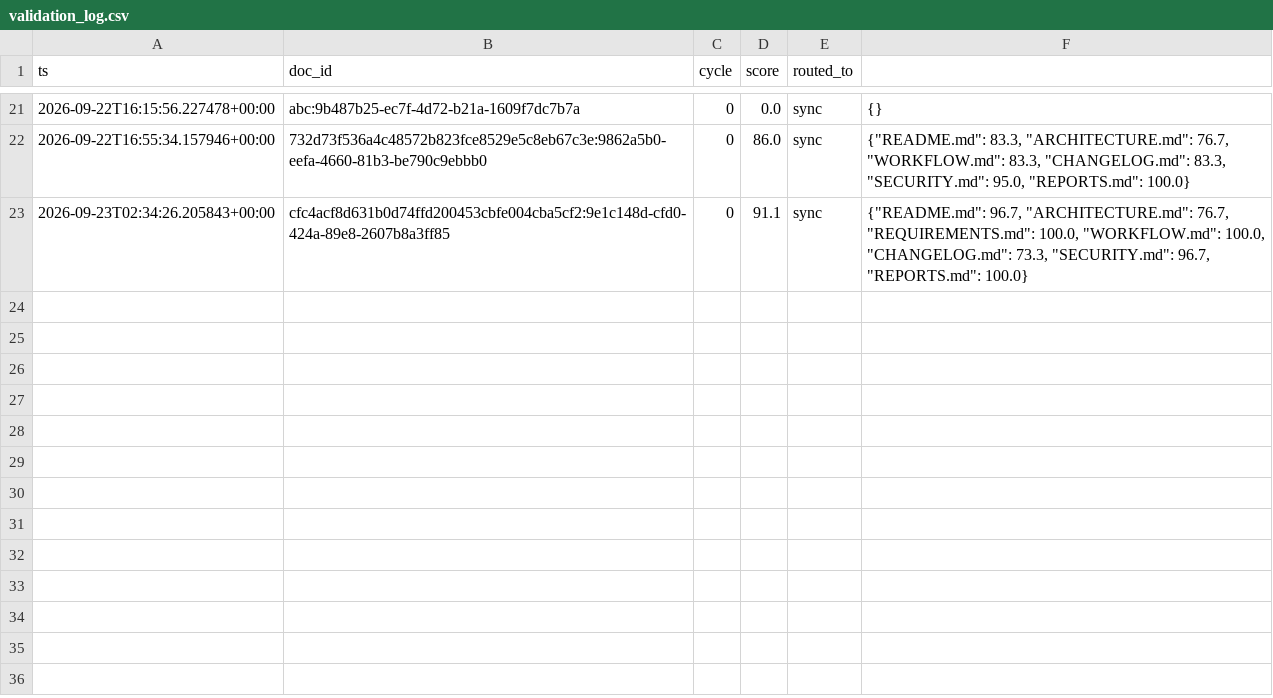
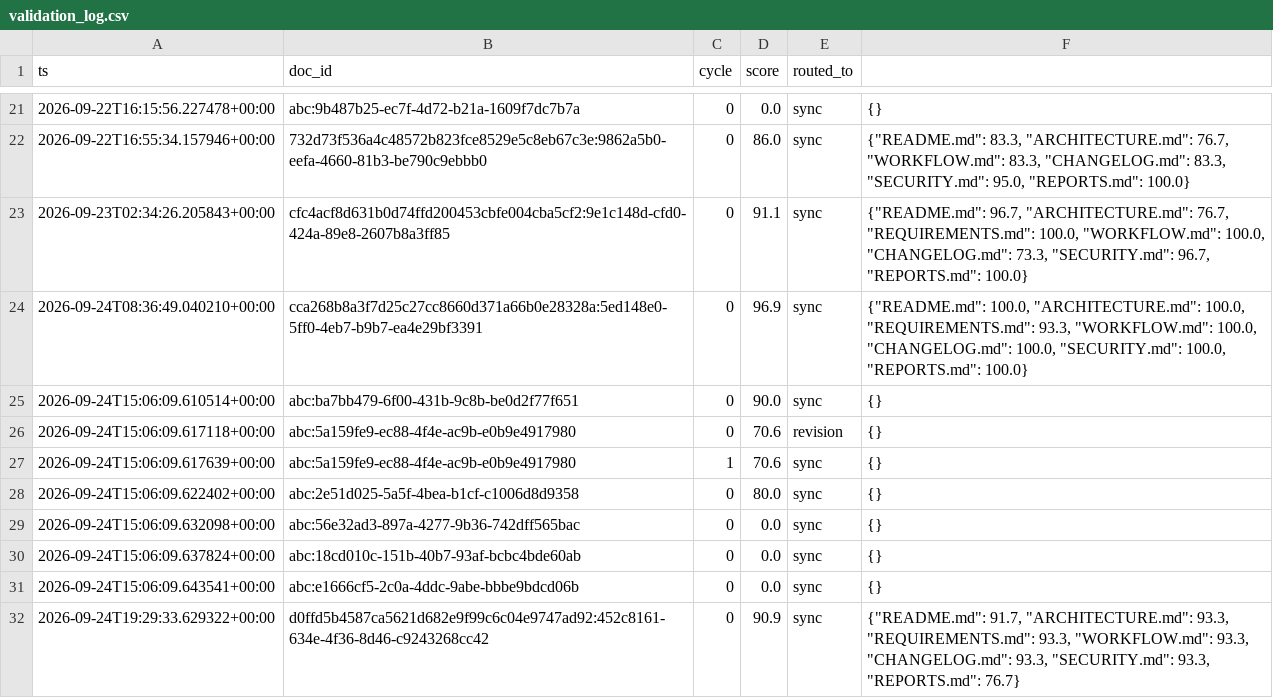
Before and after one commit to Karthik7939/DocuBear-v1, a CSV file: backend/eval_logs/validation_log.csv, drawn as a sheet; only a part is shown, gaps mark what is left out; the diff names each change by its address in the sheet, - before the commit and + after, or states it on an @@ line.

Commit message:
feat: add requirements specification verification engine and update analytics scorecard

```diff
--- a/backend/eval_logs/validation_log.csv
+++ b/backend/eval_logs/validation_log.csv
+row 24: 2026-09-24T08:36:49.040210+00:00 | cca268b8a3f7d25c27cc8660d371a66b0e28328a:5ed148e0-5ff0-4eb7-b9b7-ea4e29bf3391 | 0 | 96.9 | sync | {"README.md": 100.0, "ARCHITECTURE.md": 100.0, "REQUIREMENTS.md": 93.3, "WORKFLOW.md": 100.0, "CHANGELOG.md": 100.0, "SECURITY.md": 100.0, "REPORTS.md": 100.0}
+row 25: 2026-09-24T15:06:09.610514+00:00 | abc:ba7bb479-6f00-431b-9c8b-be0d2f77f651 | 0 | 90.0 | sync | {}
+row 26: 2026-09-24T15:06:09.617118+00:00 | abc:5a159fe9-ec88-4f4e-ac9b-e0b9e4917980 | 0 | 70.6 | revision | {}
+row 27: 2026-09-24T15:06:09.617639+00:00 | abc:5a159fe9-ec88-4f4e-ac9b-e0b9e4917980 | 1 | 70.6 | sync | {}
+row 28: 2026-09-24T15:06:09.622402+00:00 | abc:2e51d025-5a5f-4bea-b1cf-c1006d8d9358 | 0 | 80.0 | sync | {}
+row 29: 2026-09-24T15:06:09.632098+00:00 | abc:56e32ad3-897a-4277-9b36-742dff565bac | 0 | 0.0 | sync | {}
+row 30: 2026-09-24T15:06:09.637824+00:00 | abc:18cd010c-151b-40b7-93af-bcbc4bde60ab | 0 | 0.0 | sync | {}
+row 31: 2026-09-24T15:06:09.643541+00:00 | abc:e1666cf5-2c0a-4ddc-9abe-bbbe9bdcd06b | 0 | 0.0 | sync | {}
+row 32: 2026-09-24T19:29:33.629322+00:00 | d0ffd5b4587ca5621d682e9f99c6c04e9747ad92:452c8161-634e-4f36-8d46-c9243268cc42 | 0 | 90.9 | sync | {"README.md": 91.7, "ARCHITECTURE.md": 93.3, "REQUIREMENTS.md": 93.3, "WORKFLOW.md": 93.3, "CHANGELOG.md": 93.3, "SECURITY.md": 93.3, "REPORTS.md": 76.7}
```
Also changed, not shown: 19 other files.
